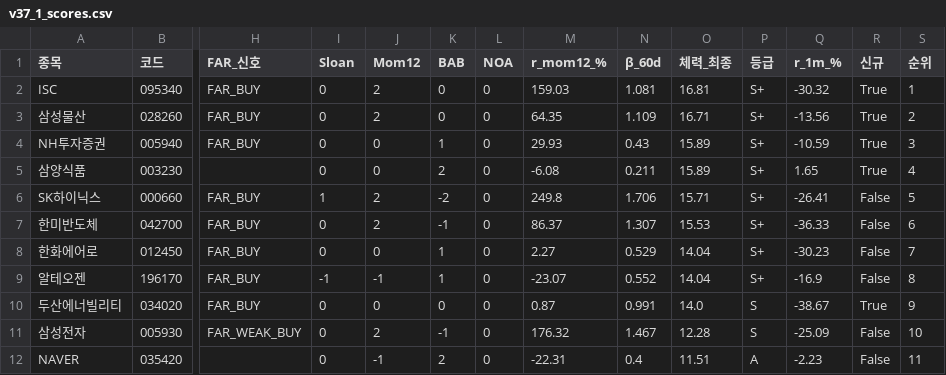
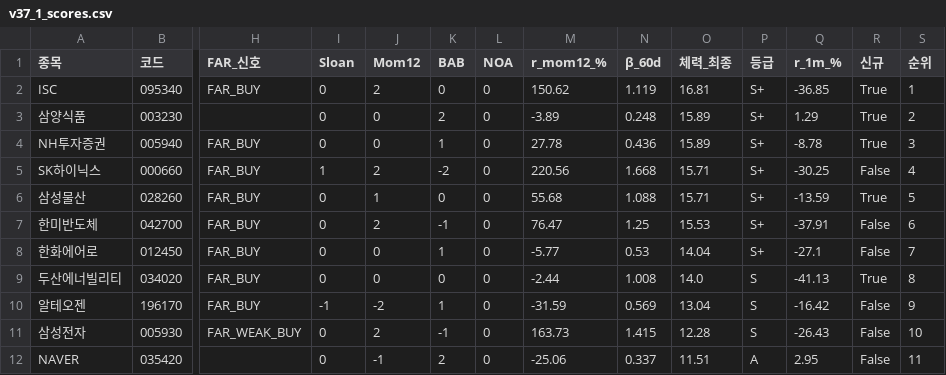
Before and after one commit to luminae21-source/jinwoo-quant-auto, a CSV file: docs/v37_1_scores.csv, drawn as a sheet; only a part is shown, gaps mark what is left out; removed rows and columns are numbered as before the commit, all else as after; rows hold the shown columns only; the diff covers the shown part only; the diff names each change by its address in the sheet, - before the commit and + after, or states it on an @@ line.

```diff
--- a/docs/v37_1_scores.csv
+++ b/docs/v37_1_scores.csv
-M2 (r_mom12_%): 159.03
+M2 (r_mom12_%): 150.62
-N2 (β_60d): 1.081
+N2 (β_60d): 1.119
-Q2 (r_1m_%): -30.32
+Q2 (r_1m_%): -36.85
-row 3: 삼성물산 | 028260 | FAR_BUY | 0 | 2 | 0 | 0 | 64.35 | 1.109 | 16.71 | S+ | -13.56 | True | 2
+row 3: 삼양식품 | 003230 |  | 0 | 0 | 2 | 0 | -3.89 | 0.248 | 15.89 | S+ | 1.29 | True | 2
-M4 (r_mom12_%): 29.93
+M4 (r_mom12_%): 27.78
-N4 (β_60d): 0.43
+N4 (β_60d): 0.436
-Q4 (r_1m_%): -10.59
+Q4 (r_1m_%): -8.78
-row 5: 삼양식품 | 003230 |  | 0 | 0 | 2 | 0 | -6.08 | 0.211 | 15.89 | S+ | 1.65 | True | 4
-M5 (r_mom12_%): 249.8
+M5 (r_mom12_%): 220.56
-N5 (β_60d): 1.706
+N5 (β_60d): 1.668
-Q5 (r_1m_%): -26.41
+Q5 (r_1m_%): -30.25
-S5 (순위): 5
+S5 (순위): 4
+row 6: 삼성물산 | 028260 | FAR_BUY | 0 | 1 | 0 | 0 | 55.68 | 1.088 | 15.71 | S+ | -13.59 | True | 5
-M7 (r_mom12_%): 86.37
+M7 (r_mom12_%): 76.47
-N7 (β_60d): 1.307
+N7 (β_60d): 1.25
-Q7 (r_1m_%): -36.33
+Q7 (r_1m_%): -37.91
-M8 (r_mom12_%): 2.27
+M8 (r_mom12_%): -5.77
-N8 (β_60d): 0.529
+N8 (β_60d): 0.53
-Q8 (r_1m_%): -30.23
+Q8 (r_1m_%): -27.1
-row 9: 알테오젠 | 196170 | FAR_BUY | -1 | -1 | 1 | 0 | -23.07 | 0.552 | 14.04 | S+ | -16.9 | False | 8
-M9 (r_mom12_%): 0.87
+M9 (r_mom12_%): -2.44
-N9 (β_60d): 0.991
+N9 (β_60d): 1.008
-Q9 (r_1m_%): -38.67
+Q9 (r_1m_%): -41.13
-S9 (순위): 9
+S9 (순위): 8
+row 10: 알테오젠 | 196170 | FAR_BUY | -1 | -2 | 1 | 0 | -31.59 | 0.569 | 13.04 | S | -16.42 | False | 9
-M11 (r_mom12_%): 176.32
+M11 (r_mom12_%): 163.73
-N11 (β_60d): 1.467
+N11 (β_60d): 1.415
-Q11 (r_1m_%): -25.09
+Q11 (r_1m_%): -26.43
-M12 (r_mom12_%): -22.31
+M12 (r_mom12_%): -25.06
-N12 (β_60d): 0.4
+N12 (β_60d): 0.337
-Q12 (r_1m_%): -2.23
+Q12 (r_1m_%): 2.95
```
Also changed, not shown: 1 added row, 1 removed row and 19 edited cells elsewhere in this file, docs/overlay_scores.csv, docs/v36_scores_latest.csv, 10 other files.
